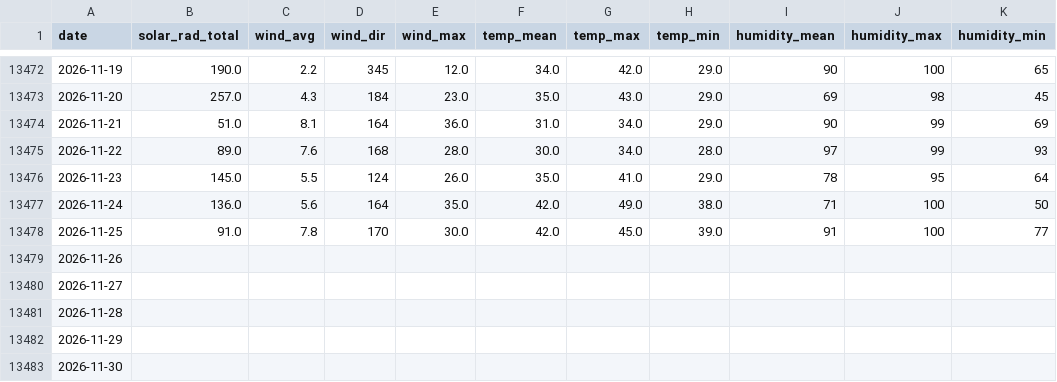
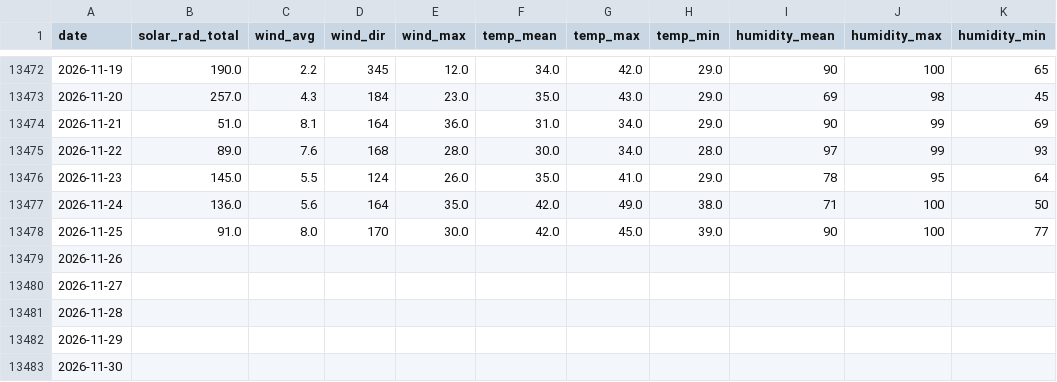
Before and after one commit to silverbutte/weather-data, a CSV file: daily_export.csv, drawn as a sheet; only a part is shown, gaps mark what is left out; the diff names each change by its address in the sheet, - before the commit and + after, or states it on an @@ line.

Commit message:
Auto-update daily_export.csv

```diff
--- a/daily_export.csv
+++ b/daily_export.csv
-C13478 (wind_avg): 7.8
+C13478 (wind_avg): 8.0
-I13478 (humidity_mean): 91
+I13478 (humidity_mean): 90
```
